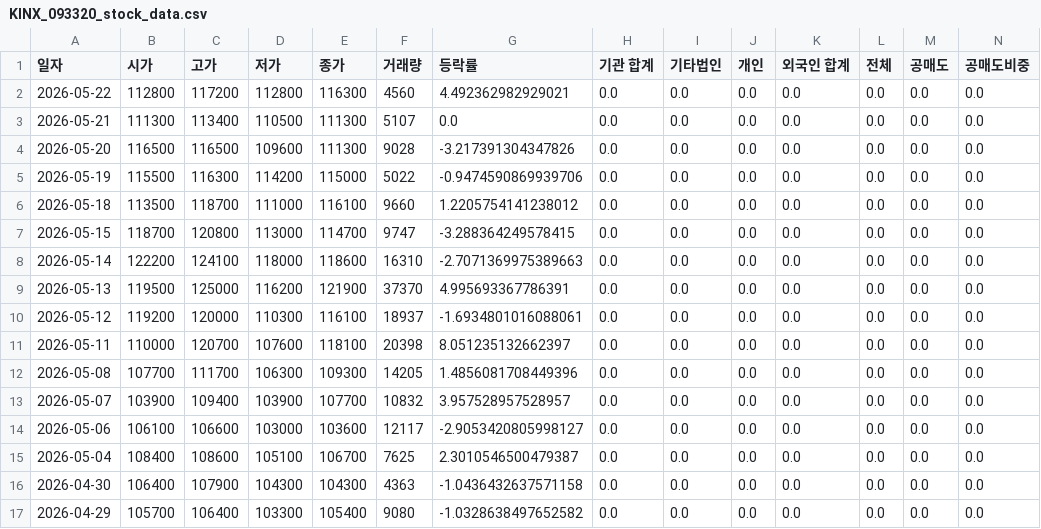
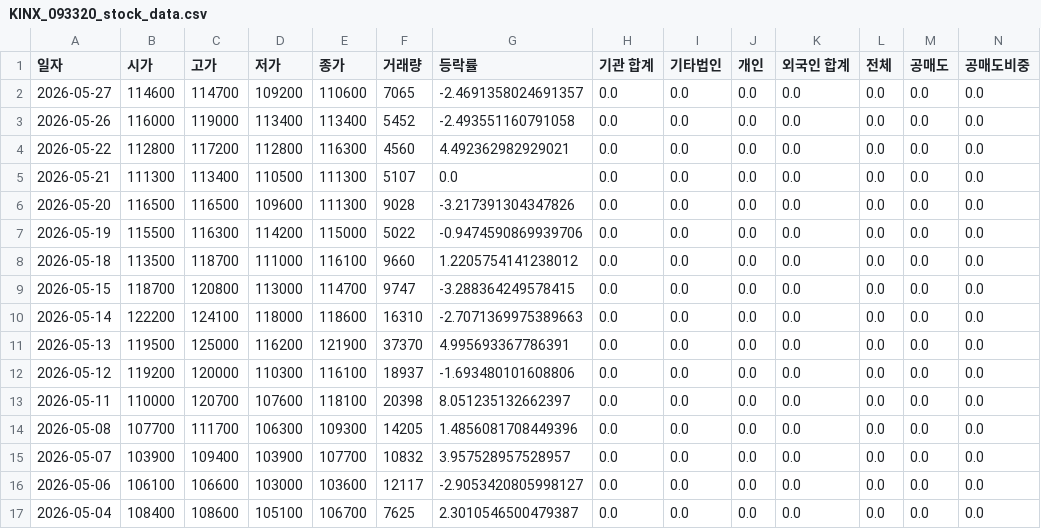
Before and after one commit to ccyun95/AI_SW_data_work, a CSV file: data/KINX_093320_stock_data.csv, drawn as a sheet; only a part is shown; the shorter side is filled out with more unchanged rows; addresses are those after the commit; rows hold the shown columns only; the diff names each change by its address in the sheet, - before the commit and + after, or states it on an @@ line.

```diff
--- a/data/KINX_093320_stock_data.csv
+++ b/data/KINX_093320_stock_data.csv
+row 2: 2026-05-27 | 114600 | 114700 | 109200 | 110600 | 7065 | -2.4691358024691357 | 0.0 | 0.0 | 0.0 | 0.0 | 0.0 | 0.0 | 0.0
+row 3: 2026-05-26 | 116000 | 119000 | 113400 | 113400 | 5452 | -2.493551160791058 | 0.0 | 0.0 | 0.0 | 0.0 | 0.0 | 0.0 | 0.0
-G12 (등락률): -1.6934801016088061
+G12 (등락률): -1.693480101608806
```
Also changed, not shown: data/Coocon_294570_stock_data.csv, data/Hancom_030520_stock_data.csv, 14 other files.
